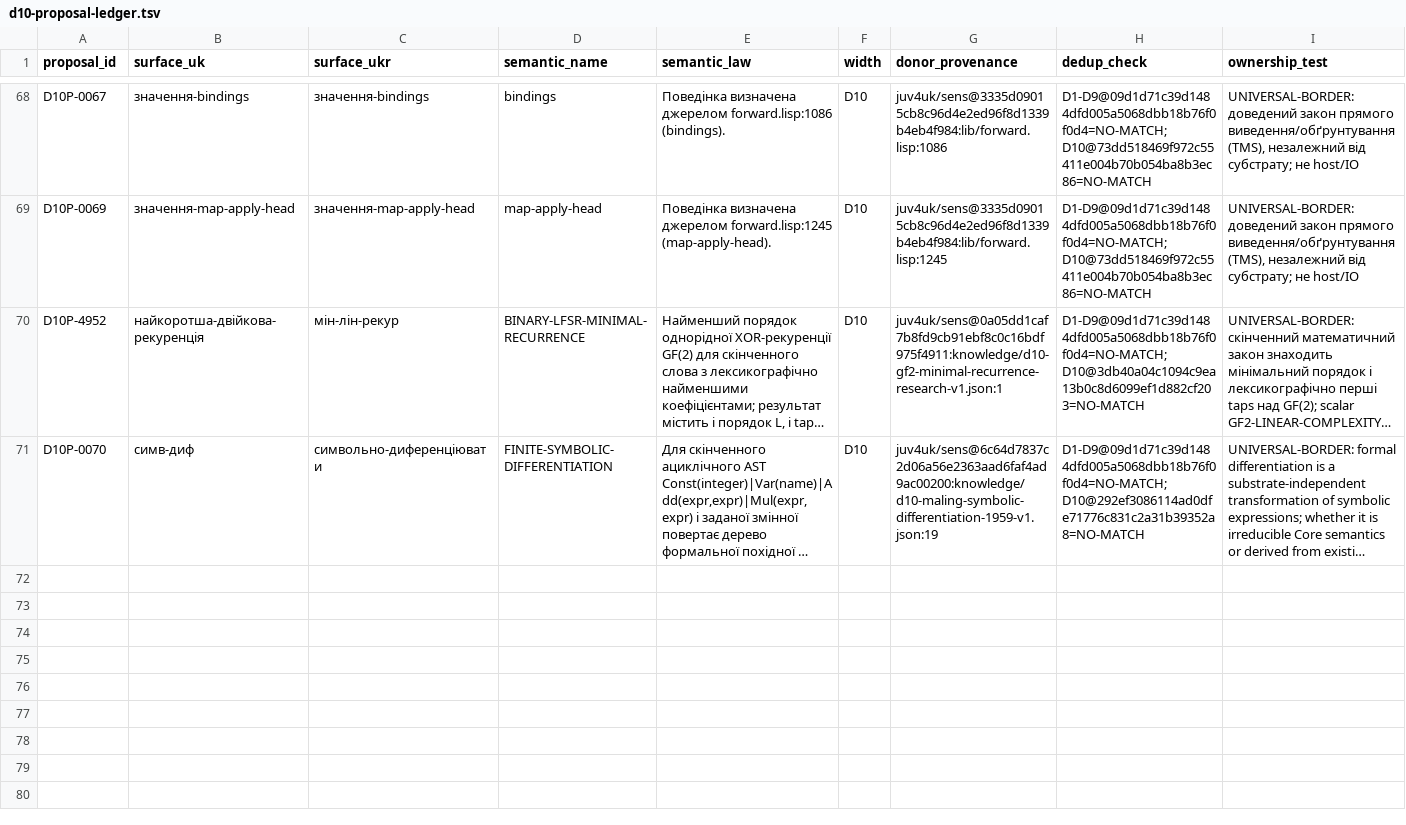
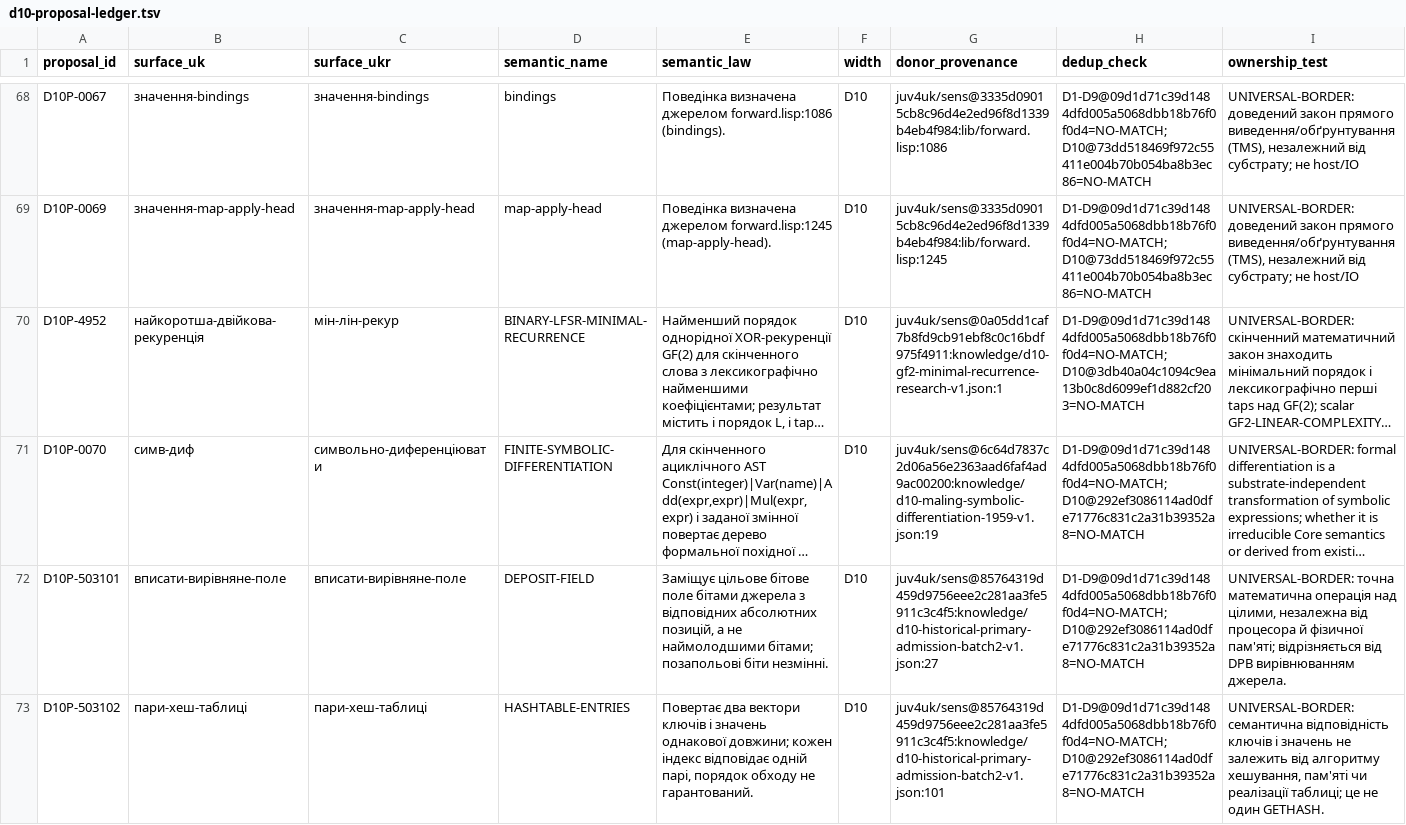
Before and after one commit to juv4uk/sens, a TSV file: knowledge/d10-proposal-ledger.tsv, drawn as a sheet; only a part is shown, gaps mark what is left out; long unchanged cells end in …; rows hold the shown columns only; the diff names each change by its address in the sheet, - before the commit and + after, or states it on an @@ line.

Commit message:
fix(D10): PROPOSE both selected historical laws in canonical append-only ledger

```diff
--- a/knowledge/d10-proposal-ledger.tsv
+++ b/knowledge/d10-proposal-ledger.tsv
+row 72: D10P-503101 | вписати-вирівняне-поле | вписати-вирівняне-поле | DEPOSIT-FIELD | Заміщує цільове бітове поле бітами джерела з відповідних абсолютних позицій, а не наймолодшими бітами; позапольові біти незмінні. | D10 | juv4uk/sens@85764319d459d9756eee2c281aa3fe5911c3c4f5:knowledge/d10-historical-primary-admission-batch2-v1.json:27 | D1-D9@09d1d71c39d1484dfd005a5068dbb18b76f0f0d4=NO-MATCH;D10@292ef3086114ad0dfe71776c831c2a31b39352a8=NO-MATCH | UNIVERSAL-BORDER: точна математична операція над цілими, незалежна від процесора й фізичної пам'яті; відрізняється від DPB вирівнюванням джерела.
+row 73: D10P-503102 | пари-хеш-таблиці | пари-хеш-таблиці | HASHTABLE-ENTRIES | Повертає два вектори ключів і значень однакової довжини; кожен індекс відповідає одній парі, порядок обходу не гарантований. | D10 | juv4uk/sens@85764319d459d9756eee2c281aa3fe5911c3c4f5:knowledge/d10-historical-primary-admission-batch2-v1.json:101 | D1-D9@09d1d71c39d1484dfd005a5068dbb18b76f0f0d4=NO-MATCH;D10@292ef3086114ad0dfe71776c831c2a31b39352a8=NO-MATCH | UNIVERSAL-BORDER: семантична відповідність ключів і значень не залежить від алгоритму хешування, пам'яті чи реалізації таблиці; це не один GETHASH.
```
